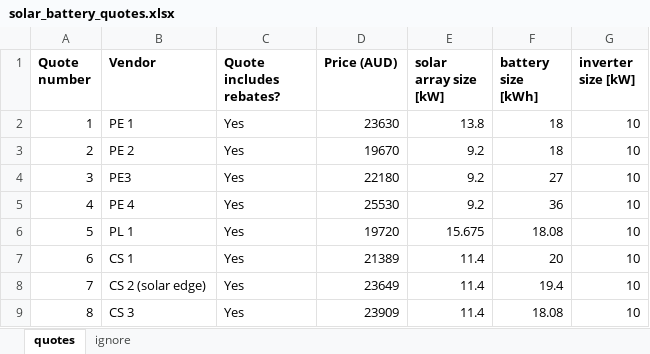
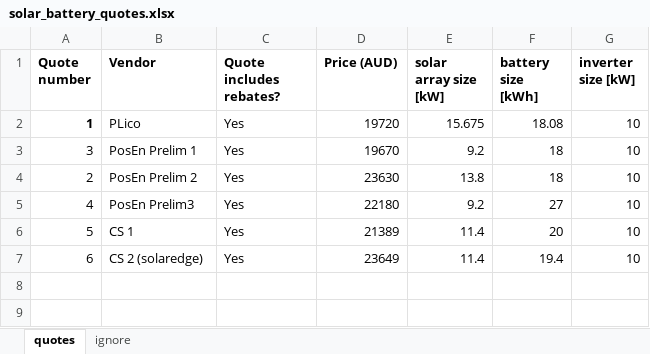
Before and after one commit to jonk510/my-solar-battery-comparison-tool, an Excel workbook: solar_battery_quotes.xlsx, sheet quotes, drawn as a sheet; values as stored, in another font and other column widths than the file's, no borders; removed rows and columns are numbered as before the commit, all else as after; the diff names each change by its address in the sheet, - before the commit and + after, or states it on an @@ line.

```diff
--- a/solar_battery_quotes.xlsx (sheet quotes)
+++ b/solar_battery_quotes.xlsx (sheet quotes)
-A2 bold: off
+A2 bold: on
-B2 (Vendor): PE 1
+B2 (Vendor): PLico
-D2 (Price (AUD)): 23630
+D2 (Price (AUD)): 19720
-E2 (solar array size [kW]): 13.8
+E2 (solar array size [kW]): 15.675
-F2 (battery size [kWh]): 18
+F2 (battery size [kWh]): 18.08
+row 3: 3 | PosEn Prelim 1 | Yes | 19670 | 9.2 | 18 | 10
-B4 (Vendor): PE 2
+B4 (Vendor): PosEn Prelim 2
-D4 (Price (AUD)): 19670
+D4 (Price (AUD)): 23630
-E4 (solar array size [kW]): 9.2
+E4 (solar array size [kW]): 13.8
-row 4: 3 | PE3 | Yes | 22180 | 9.2 | 27 | 10
-B5 (Vendor): PE 4
+B5 (Vendor): PosEn Prelim3
-D5 (Price (AUD)): 25530
+D5 (Price (AUD)): 22180
-F5 (battery size [kWh]): 36
+F5 (battery size [kWh]): 27
-B6 (Vendor): PL 1
+B6 (Vendor): CS 1
-D6 (Price (AUD)): 19720
+D6 (Price (AUD)): 21389
-E6 (solar array size [kW]): 15.675
+E6 (solar array size [kW]): 11.4
-F6 (battery size [kWh]): 18.08
+F6 (battery size [kWh]): 20
-B7 (Vendor): CS 1
+B7 (Vendor): CS 2 (solaredge)
-D7 (Price (AUD)): 21389
+D7 (Price (AUD)): 23649
-F7 (battery size [kWh]): 20
+F7 (battery size [kWh]): 19.4
-row 8: 7 | CS 2 (solar edge) | Yes | 23649 | 11.4 | 19.4 | 10
-row 9: 8 | CS 3 | Yes | 23909 | 11.4 | 18.08 | 10
```
